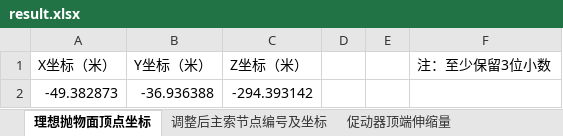
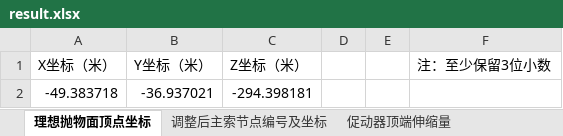
Before and after one commit to Eitherwoods/FAST, an Excel workbook: vibecoding/result.xlsx, sheet 理想抛物面顶点坐标, drawn as a sheet; values as stored, in another font and other column widths than the file's, no borders; removed rows and columns are numbered as before the commit, all else as after; the diff names each change by its address in the sheet, - before the commit and + after, or states it on an @@ line.

```diff
--- a/vibecoding/result.xlsx (sheet 理想抛物面顶点坐标)
+++ b/vibecoding/result.xlsx (sheet 理想抛物面顶点坐标)
-row 2: -49.382873 | -36.936388 | -294.393142
+row 2: -49.383718 | -36.937021 | -294.398181
```
Also changed, not shown: sheet 调整后主索节点编号及坐标, sheet 促动器顶端伸缩量, 10 other files.
